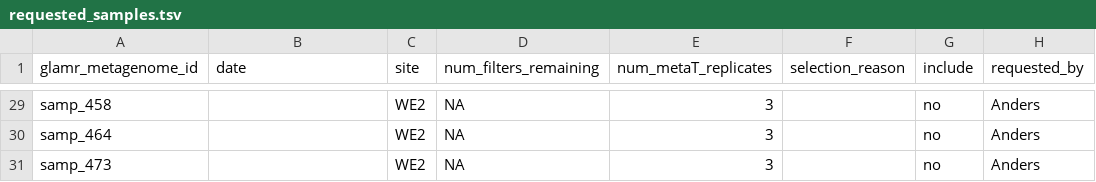
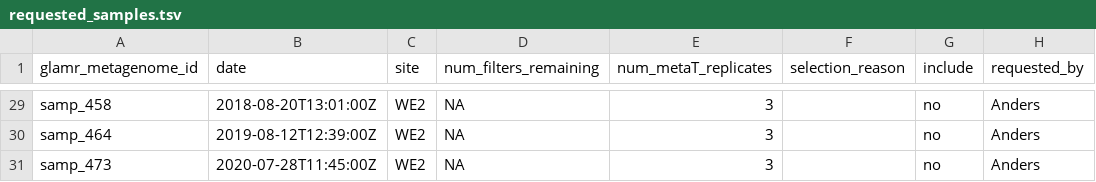
Before and after one commit to akiledal/jgi_csp_metaT_sample_selection, a TSV file: requested_samples.tsv, drawn as a sheet; only a part is shown, gaps mark what is left out; the diff covers the shown part only; the diff names each change by its address in the sheet, - before the commit and + after, or states it on an @@ line.

```diff
--- a/requested_samples.tsv
+++ b/requested_samples.tsv
-B29 (date): (empty)
+B29 (date): 2018-08-20T13:01:00Z
-B30 (date): (empty)
+B30 (date): 2019-08-12T12:39:00Z
-B31 (date): (empty)
+B31 (date): 2020-07-28T11:45:00Z
```
Also changed, not shown: 30 edited cells elsewhere in this file.
